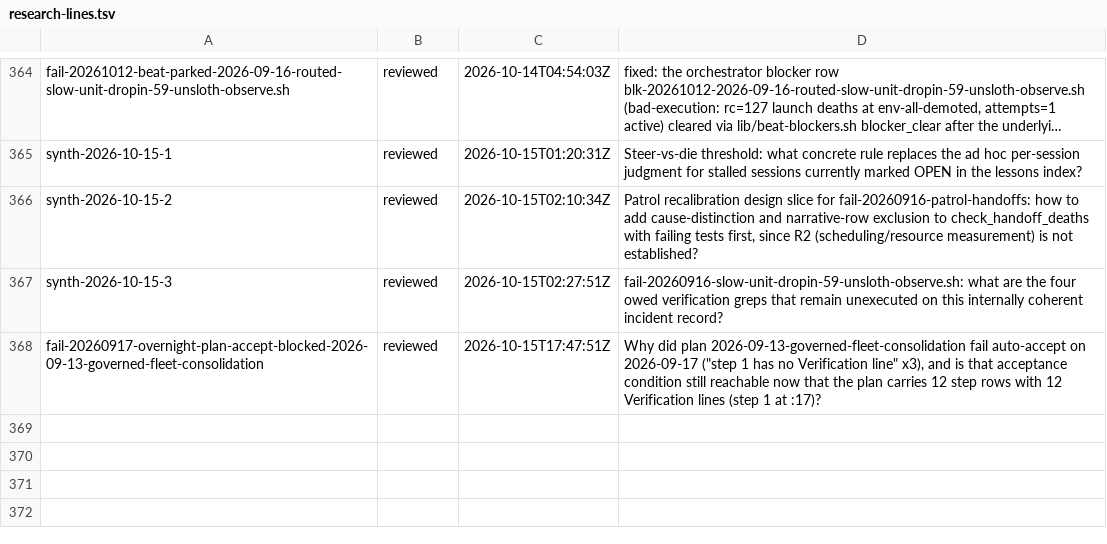
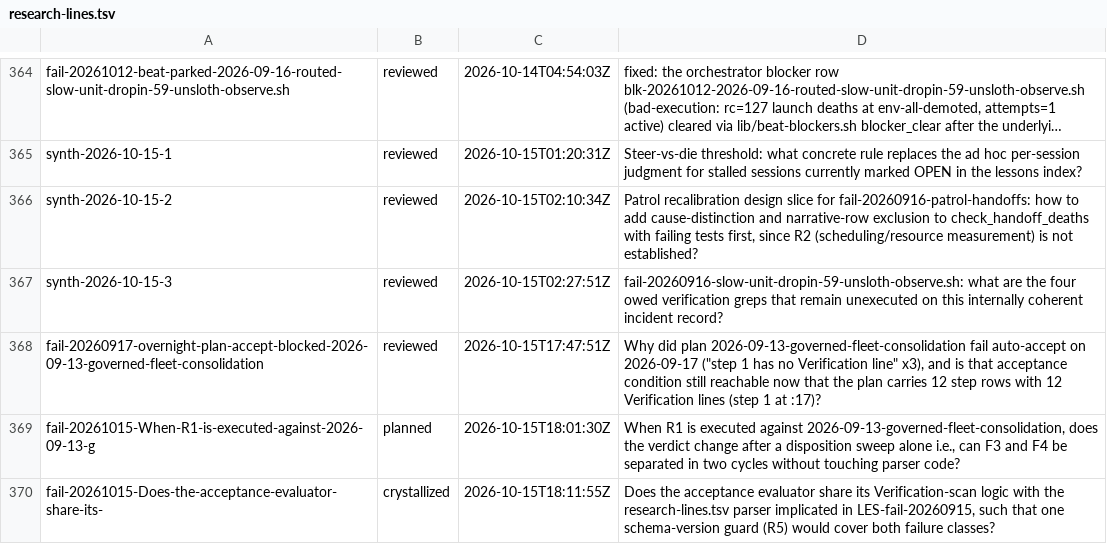
Before and after one commit to boundring/hngh, a TSV file: automation/research-lines.tsv, drawn as a sheet; only a part is shown, gaps mark what is left out; long unchanged cells end in …; the diff names each change by its address in the sheet, - before the commit and + after, or states it on an @@ line.

Commit message:
research: fail-20261015-Does-the-acceptance-evaluator-share-its- crystallized

```diff
--- a/automation/research-lines.tsv
+++ b/automation/research-lines.tsv
+row 369: fail-20261015-When-R1-is-executed-against-2026-09-13-g | planned | 2026-10-15T18:01:30Z | When R1 is executed against 2026-09-13-governed-fleet-consolidation, does the verdict change after a disposition sweep alone i.e., can F3 and F4 be separated in two cycles without touching parser code?
+row 370: fail-20261015-Does-the-acceptance-evaluator-share-its- | crystallized | 2026-10-15T18:11:55Z | Does the acceptance evaluator share its Verification-scan logic with the research-lines.tsv parser implicated in LES-fail-20260915, such that one schema-version guard (R5) would cover both failure classes?
```
Also changed, not shown: 1 other file.
